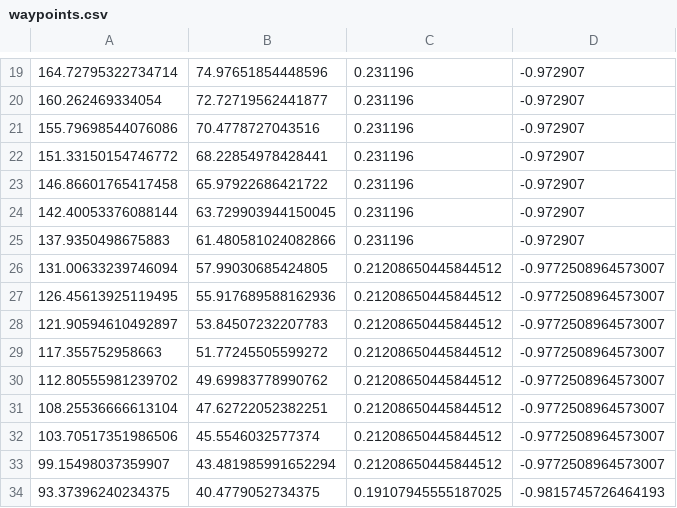
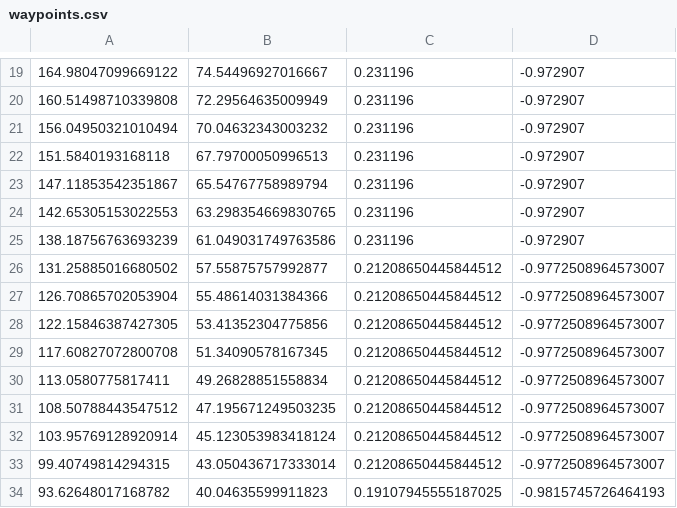
Before and after one commit to munzir/autonomous_tow_truck, a CSV file: src/waypoint_publisher/waypoint_publisher/waypoints.csv, drawn as a sheet; only a part is shown, gaps mark what is left out; the diff covers the shown part only.

```diff
--- a/src/waypoint_publisher/waypoint_publisher/waypoints.csv
+++ b/src/waypoint_publisher/waypoint_publisher/waypoints.csv
@@ -19,16 +19,16 @@
-164.72795322734714,74.97651854448596,0.231196,-0.972907
-160.262469334054,72.72719562441877,0.231196,-0.972907
-155.79698544076086,70.4778727043516,0.231196,-0.972907
-151.33150154746772,68.22854978428441,0.231196,-0.972907
-146.86601765417458,65.97922686421722,0.231196,-0.972907
-142.40053376088144,63.729903944150045,0.231196,-0.972907
-137.9350498675883,61.480581024082866,0.231196,-0.972907
-131.00633239746094,57.99030685424805,0.21208650445844512,-0.9772508964573007
-126.45613925119495,55.917689588162936,0.21208650445844512,-0.9772508964573007
-121.90594610492897,53.84507232207783,0.21208650445844512,-0.9772508964573007
-117.355752958663,51.77245505599272,0.21208650445844512,-0.9772508964573007
-112.80555981239702,49.69983778990762,0.21208650445844512,-0.9772508964573007
-108.25536666613104,47.62722052382251,0.21208650445844512,-0.9772508964573007
-103.70517351986506,45.5546032577374,0.21208650445844512,-0.9772508964573007
-99.15498037359907,43.481985991652294,0.21208650445844512,-0.9772508964573007
-93.37396240234375,40.4779052734375,0.19107945555187025,-0.9815745726464193
+164.98047099669122,74.54496927016667,0.231196,-0.972907
+160.51498710339808,72.29564635009949,0.231196,-0.972907
+156.04950321010494,70.04632343003232,0.231196,-0.972907
+151.5840193168118,67.79700050996513,0.231196,-0.972907
+147.11853542351867,65.54767758989794,0.231196,-0.972907
+142.65305153022553,63.298354669830765,0.231196,-0.972907
+138.18756763693239,61.049031749763586,0.231196,-0.972907
+131.25885016680502,57.55875757992877,0.21208650445844512,-0.9772508964573007
+126.70865702053904,55.48614031384366,0.21208650445844512,-0.9772508964573007
+122.15846387427305,53.41352304775856,0.21208650445844512,-0.9772508964573007
+117.60827072800708,51.34090578167345,0.21208650445844512,-0.9772508964573007
+113.0580775817411,49.26828851558834,0.21208650445844512,-0.9772508964573007
+108.50788443547512,47.195671249503235,0.21208650445844512,-0.9772508964573007
+103.95769128920914,45.123053983418124,0.21208650445844512,-0.9772508964573007
+99.40749814294315,43.050436717333014,0.21208650445844512,-0.9772508964573007
+93.62648017168782,40.04635599911823,0.19107945555187025,-0.9815745726464193
```
Also changed, not shown: 52 edited cells elsewhere in this file, 10 other files.
